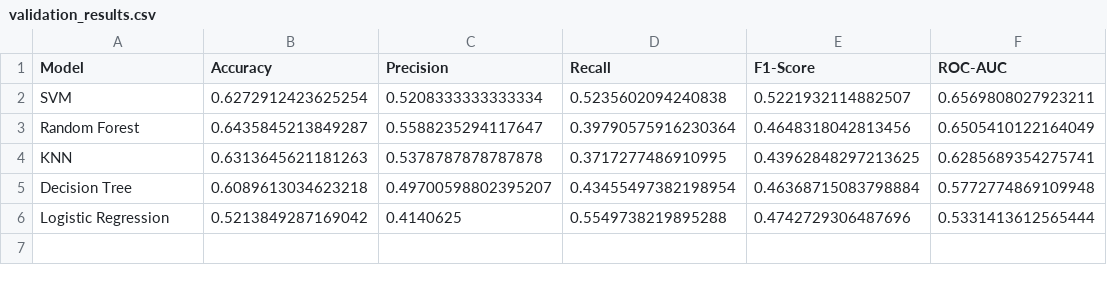
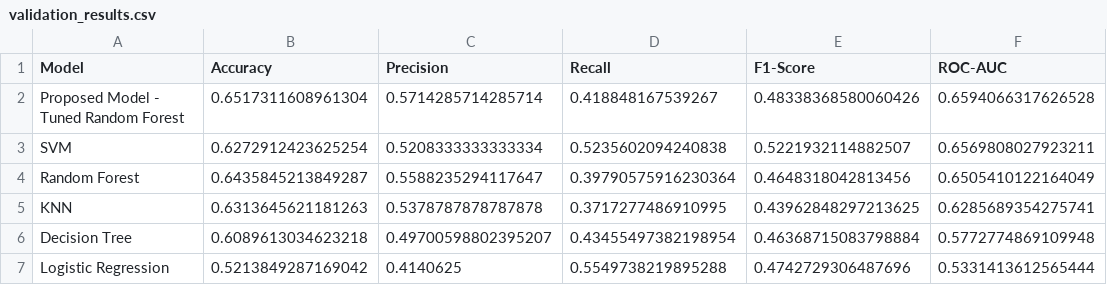
Before and after one commit to sanikaashinde/Water-Potability-ML, a CSV file: outputs/validation_results.csv, drawn as a sheet.

Commit message:
Add proposed tuned Random Forest and cross-validation evaluation

```diff
--- a/outputs/validation_results.csv
+++ b/outputs/validation_results.csv
@@ -1,2 +1,3 @@
 Model,Accuracy,Precision,Recall,F1-Score,ROC-AUC
+Proposed Model - Tuned Random Forest,0.6517311608961304,0.5714285714285714,0.418848167539267,0.48338368580060426,0.6594066317626528
 SVM,0.6272912423625254,0.5208333333333334,0.5235602094240838,0.5221932114882507,0.6569808027923211
```
Also changed, not shown: 8 other files.
